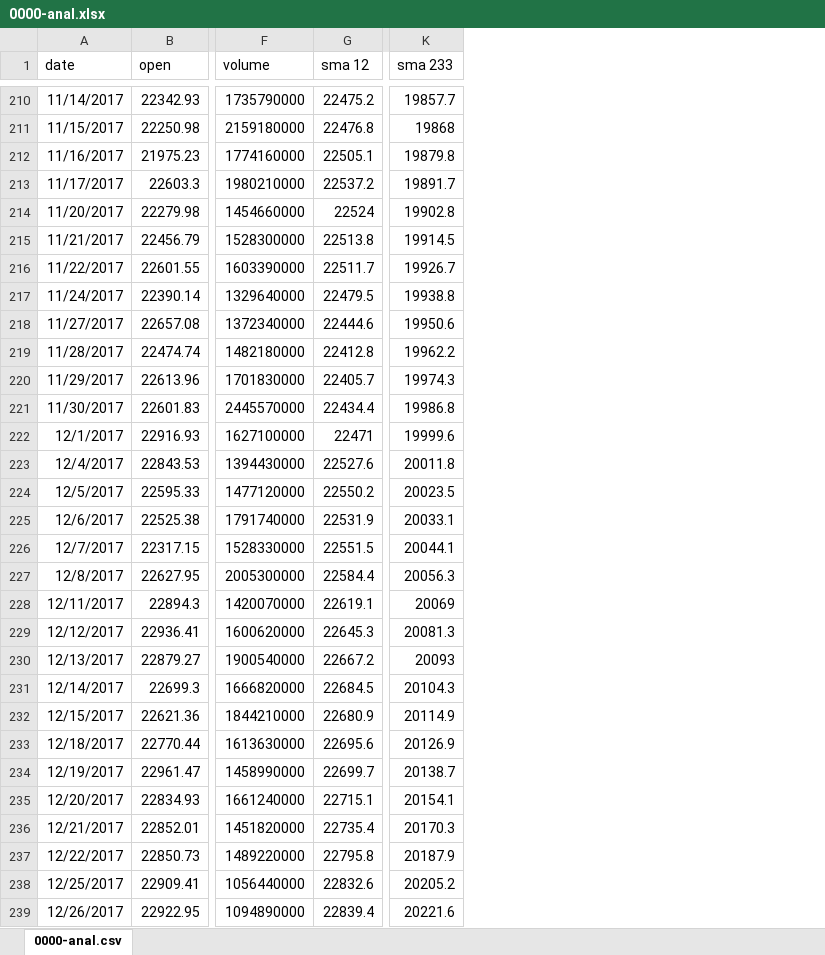
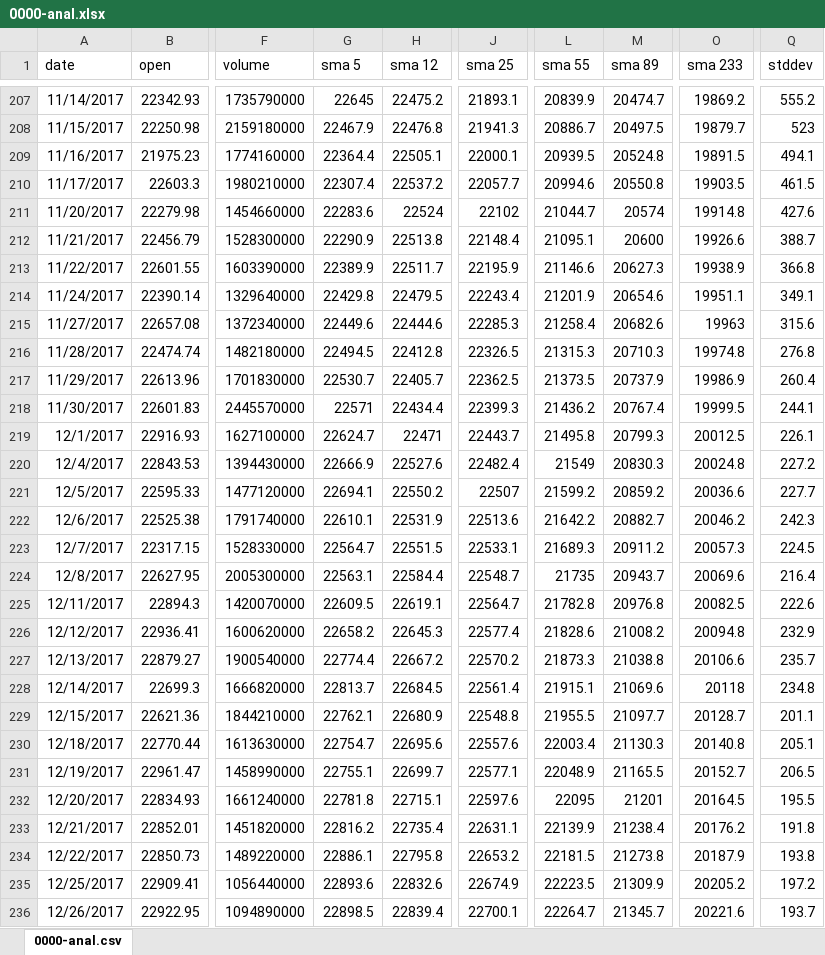
Before and after one commit to una1veritas/Workspace, an Excel workbook: PyScraping/data/0000-anal.xlsx, sheet 0000-anal.csv, drawn as a sheet; only a part is shown, gaps mark what is left out; values as stored, in another font and other column widths than the file's, no borders; charts and pictures not drawn; addresses are those after the commit; the diff covers the shown part only; the diff names each change by its address in the sheet, - before the commit and + after, or states it on an @@ line.

```diff
--- a/PyScraping/data/0000-anal.xlsx (sheet 0000-anal.csv)
+++ b/PyScraping/data/0000-anal.xlsx (sheet 0000-anal.csv)
+column G (sma 5), rows 207-236: 22645 | 22467.9 | 22364.4 | 22307.4 | 22283.6 | 22290.9 | 22389.9 | 22429.8 | 22449.6 | 22494.5 | 22530.7 | 22571 | 22624.7 | 22666.9 | 22694.1 | 22610.1 | 22564.7 | 22563.1 | 22609.5 | 22658.2 | 22774.4 | 22813.7 | 22762.1 | 22754.7 | 22755.1 | 22781.8 | 22816.2 | 22886.1 | 22893.6 | 22898.5
+column J (sma 25), rows 207-236: 21893.1 | 21941.3 | 22000.1 | 22057.7 | 22102 | 22148.4 | 22195.9 | 22243.4 | 22285.3 | 22326.5 | 22362.5 | 22399.3 | 22443.7 | 22482.4 | 22507 | 22513.6 | 22533.1 | 22548.7 | 22564.7 | 22577.4 | 22570.2 | 22561.4 | 22548.8 | 22557.6 | 22577.1 | 22597.6 | 22631.1 | 22653.2 | 22674.9 | 22700.1
+column L (sma 55), rows 207-236: 20839.9 | 20886.7 | 20939.5 | 20994.6 | 21044.7 | 21095.1 | 21146.6 | 21201.9 | 21258.4 | 21315.3 | 21373.5 | 21436.2 | 21495.8 | 21549 | 21599.2 | 21642.2 | 21689.3 | 21735 | 21782.8 | 21828.6 | 21873.3 | 21915.1 | 21955.5 | 22003.4 | 22048.9 | 22095 | 22139.9 | 22181.5 | 22223.5 | 22264.7
+column M (sma 89), rows 207-236: 20474.7 | 20497.5 | 20524.8 | 20550.8 | 20574 | 20600 | 20627.3 | 20654.6 | 20682.6 | 20710.3 | 20737.9 | 20767.4 | 20799.3 | 20830.3 | 20859.2 | 20882.7 | 20911.2 | 20943.7 | 20976.8 | 21008.2 | 21038.8 | 21069.6 | 21097.7 | 21130.3 | 21165.5 | 21201 | 21238.4 | 21273.8 | 21309.9 | 21345.7
+column Q (stddev), rows 207-236: 555.2 | 523 | 494.1 | 461.5 | 427.6 | 388.7 | 366.8 | 349.1 | 315.6 | 276.8 | 260.4 | 244.1 | 226.1 | 227.2 | 227.7 | 242.3 | 224.5 | 216.4 | 222.6 | 232.9 | 235.7 | 234.8 | 201.1 | 205.1 | 206.5 | 195.5 | 191.8 | 193.8 | 197.2 | 193.7
-O207 (sma 233): 19857.7
+O207 (sma 233): 19869.2
-O208 (sma 233): 19868
+O208 (sma 233): 19879.7
-O209 (sma 233): 19879.8
+O209 (sma 233): 19891.5
-O210 (sma 233): 19891.7
+O210 (sma 233): 19903.5
-O211 (sma 233): 19902.8
+O211 (sma 233): 19914.8
-O212 (sma 233): 19914.5
+O212 (sma 233): 19926.6
-O213 (sma 233): 19926.7
+O213 (sma 233): 19938.9
-O214 (sma 233): 19938.8
+O214 (sma 233): 19951.1
-O215 (sma 233): 19950.6
+O215 (sma 233): 19963
-O216 (sma 233): 19962.2
+O216 (sma 233): 19974.8
-O217 (sma 233): 19974.3
+O217 (sma 233): 19986.9
-O218 (sma 233): 19986.8
+O218 (sma 233): 19999.5
-O219 (sma 233): 19999.6
+O219 (sma 233): 20012.5
-O220 (sma 233): 20011.8
+O220 (sma 233): 20024.8
-O221 (sma 233): 20023.5
+O221 (sma 233): 20036.6
-O222 (sma 233): 20033.1
+O222 (sma 233): 20046.2
-O223 (sma 233): 20044.1
+O223 (sma 233): 20057.3
-O224 (sma 233): 20056.3
+O224 (sma 233): 20069.6
-O225 (sma 233): 20069
+O225 (sma 233): 20082.5
-O226 (sma 233): 20081.3
+O226 (sma 233): 20094.8
-O227 (sma 233): 20093
+O227 (sma 233): 20106.6
-O228 (sma 233): 20104.3
+O228 (sma 233): 20118
-O229 (sma 233): 20114.9
+O229 (sma 233): 20128.7
-O230 (sma 233): 20126.9
+O230 (sma 233): 20140.8
-O231 (sma 233): 20138.7
+O231 (sma 233): 20152.7
-O232 (sma 233): 20154.1
+O232 (sma 233): 20164.5
-O233 (sma 233): 20170.3
+O233 (sma 233): 20176.2
```
Also changed, not shown: 3 added rows, 3 removed rows and 521 edited cells elsewhere in this sheet, charts or pictures, 2 other files.
